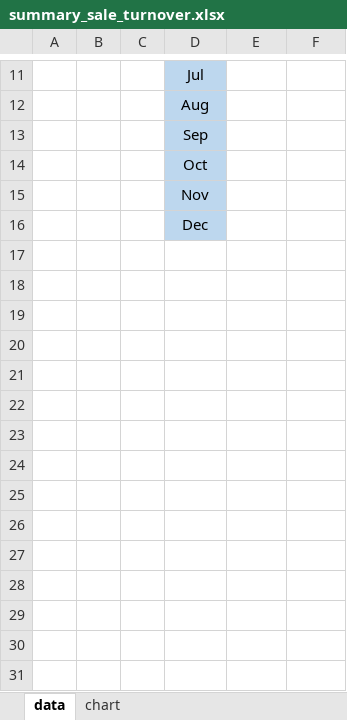
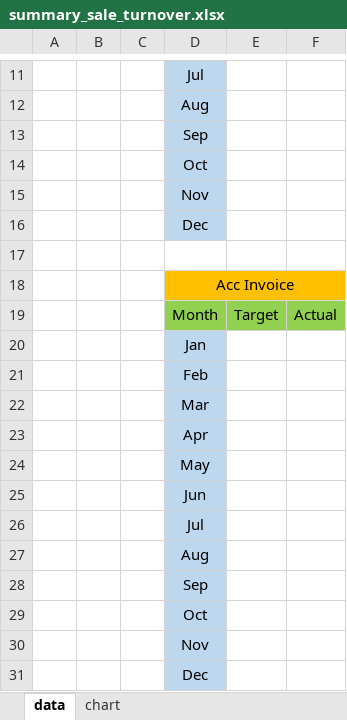
Before and after one commit to kreangkrai/WebENG, an Excel workbook: wwwroot/files/summary_sale_turnover.xlsx, sheet data, drawn as a sheet; only a part is shown, gaps mark what is left out; values as stored, in another font and other column widths than the file's, no borders; the diff names each change by its address in the sheet, - before the commit and + after, or states it on an @@ line.

```diff
--- a/wwwroot/files/summary_sale_turnover.xlsx (sheet data)
+++ b/wwwroot/files/summary_sale_turnover.xlsx (sheet data)
+row 17: (empty)
+row 18:  |  |  | Acc Invoice
+row 19:  |  |  | Month | Target | Actual
+row 20:  |  |  | Jan
+row 21:  |  |  | Feb
+row 22:  |  |  | Mar
+row 23:  |  |  | Apr
+row 24:  |  |  | May
+row 25:  |  |  | Jun
+row 26:  |  |  | Jul
+row 27:  |  |  | Aug
+row 28:  |  |  | Sep
+row 29:  |  |  | Oct
+row 30:  |  |  | Nov
+row 31:  |  |  | Dec
```
Also changed, not shown: charts or pictures, 14 other files.
